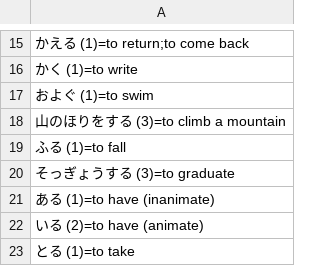
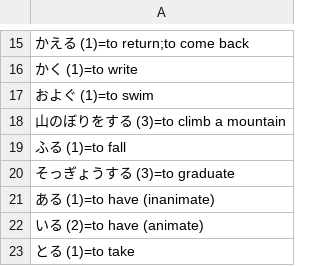
Before and after one commit to Tranqyll/Nihongo-Training, a CSV file: html/data/subjects/b1_verbs.csv, drawn as a sheet; only a part is shown, gaps mark what is left out.

Commit message:
Fix typo

```diff
--- a/html/data/subjects/b1_verbs.csv
+++ b/html/data/subjects/b1_verbs.csv
@@ -17,3 +17,3 @@
 およぐ (1)=to swim
-山のほりをする (3)=to climb a mountain
+山のぼりをする (3)=to climb a mountain
 ふる (1)=to fall
```
